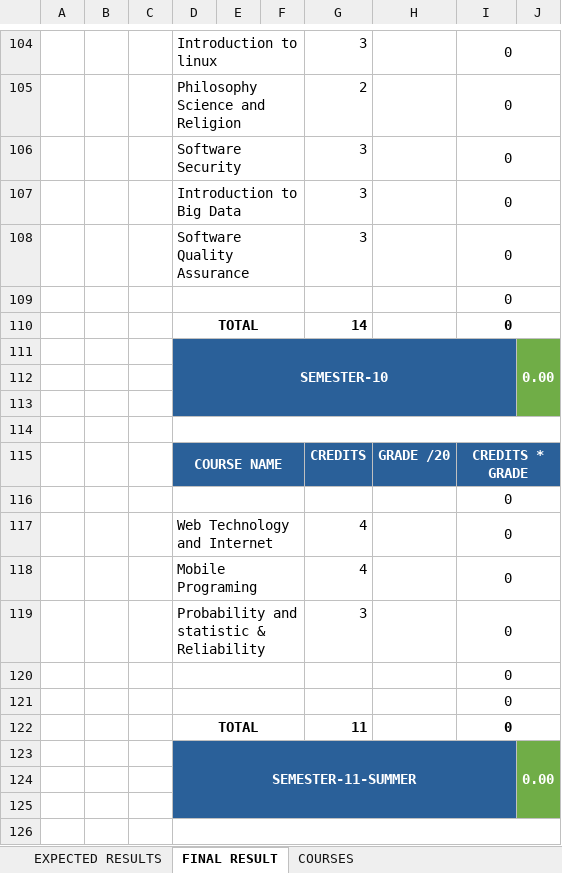
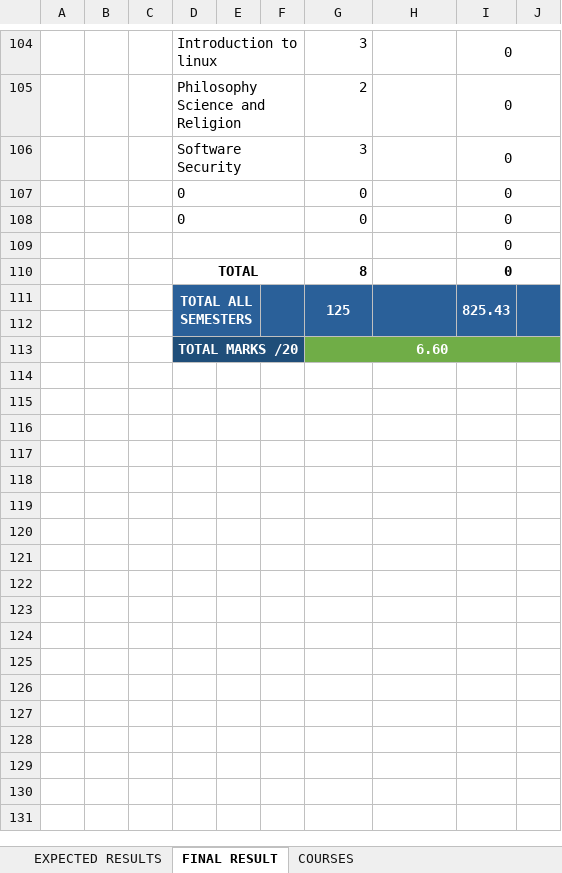
Before and after one commit to joemutangana/doc, an Excel workbook: auca/grades/ExpectedGrade.xlsx, sheet FINAL RESULT, drawn as a sheet; only a part is shown, gaps mark what is left out; values as stored, in another font and other column widths than the file's, no borders; charts and pictures and conditional formats not drawn; removed rows and columns are numbered as before the commit, all else as after; the diff covers the shown part only; the diff names each change by its address in the sheet, - before the commit and + after, or states it on an @@ line.

```diff
--- a/auca/grades/ExpectedGrade.xlsx (sheet FINAL RESULT)
+++ b/auca/grades/ExpectedGrade.xlsx (sheet FINAL RESULT)
-row 107:  |  |  | Introduction to Big Data |  |  | 3 |  | 0
-row 108:  |  |  | Software Quality Assurance |  |  | 3 |  | 0
@@ row 58 moved to row 107: 0 @@
@@ row 82 moved to row 108: 0 @@
-G110: 14
+G110: 8
-row 111:  |  |  | SEMESTER-10 |  |  |  |  |  | 0.00
+row 111:  |  |  | TOTAL ALL SEMESTERS |  |  | 125 |  | 825.43
-J112 fill: #70AD47
+J112 fill: #2A6099
-row 113: (empty)
+row 113:  |  |  | TOTAL MARKS /20 |  |  | 6.60
-D113:F113 fill: #2A6099
+D113:F113 fill: #1F4E79
+D113:F113 merged
-G113:I113 fill: #2A6099
+G113:I113 fill: #70AD47
+G113:J113 merged
-row 114: (empty)
-row 115:  |  |  | COURSE NAME |  |  | CREDITS | GRADE /20 | CREDITS * GRADE
-row 116:  |  |  |  |  |  |  |  | 0
@@ row 117 moved to row 92: Web Technology and Internet @@
@@ row 118 moved to row 93: Mobile Programing @@
-row 119:  |  |  | Probability and statistic & Reliability |  |  | 3 |  | 0
-row 120:  |  |  |  |  |  |  |  | 0
-row 121:  |  |  |  |  |  |  |  | 0
-row 122:  |  |  | TOTAL |  |  | 11 |  | 0
-row 123:  |  |  | SEMESTER-11-SUMMER |  |  |  |  |  | 0.00
-row 124: (empty)
-row 125: (empty)
-row 126: (empty)
```
Also changed, not shown: 5 added rows, 16 removed rows and 29 edited cells elsewhere in this sheet, sheet EXPECTED RESULTS, formulas that keep their value, 5 other files.
